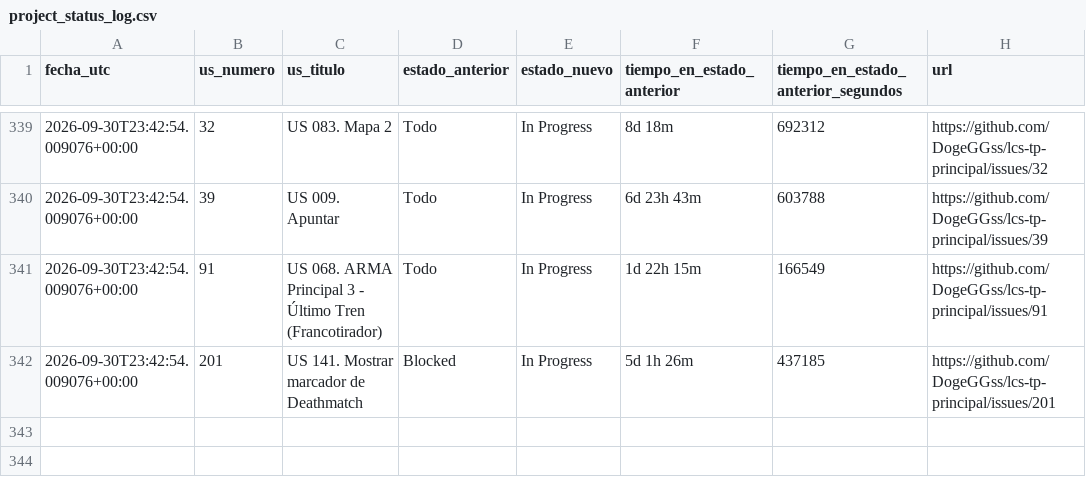
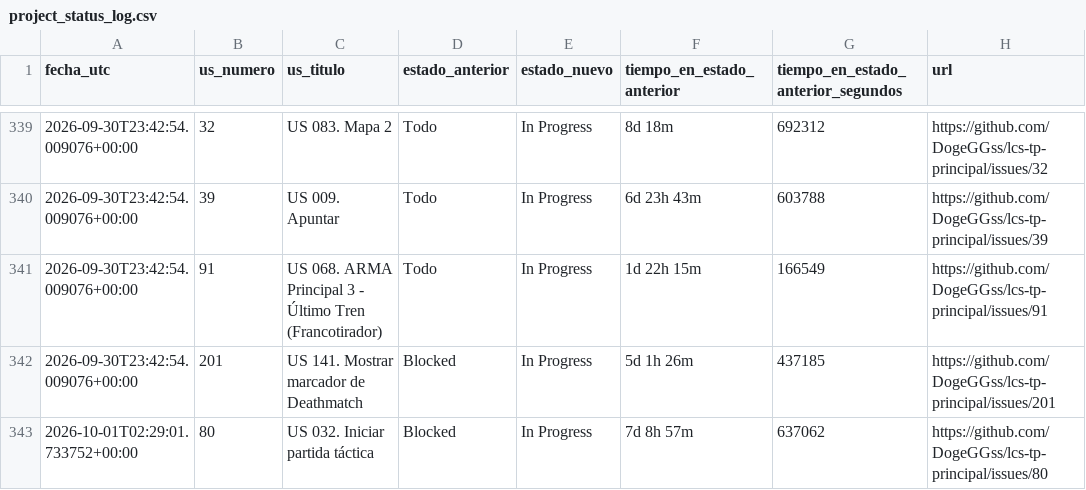
Before and after one commit to DogeGGss/lcs-tp-principal, a CSV file: .github/project_status_log.csv, drawn as a sheet; only a part is shown, gaps mark what is left out.

```diff
--- a/.github/project_status_log.csv
+++ b/.github/project_status_log.csv
@@ -342 +342,2 @@ fecha_utc,us_numero,us_titulo,estado_anterior,estado_nuevo,tiempo_en_estado_ante
 2026-09-30T23:42:54.009076+00:00,201,US 141. Mostrar marcador de Deathmatch,Blocked,In Progress,5d 1h 26m,437185,https://github.com/DogeGGss/lcs-tp-principal/issues/201
+2026-10-01T02:29:01.733752+00:00,80,US 032. Iniciar partida táctica,Blocked,In Progress,7d 8h 57m,637062,https://github.com/DogeGGss/lcs-tp-principal/issues/80
```
Also changed, not shown: 1 other file.
